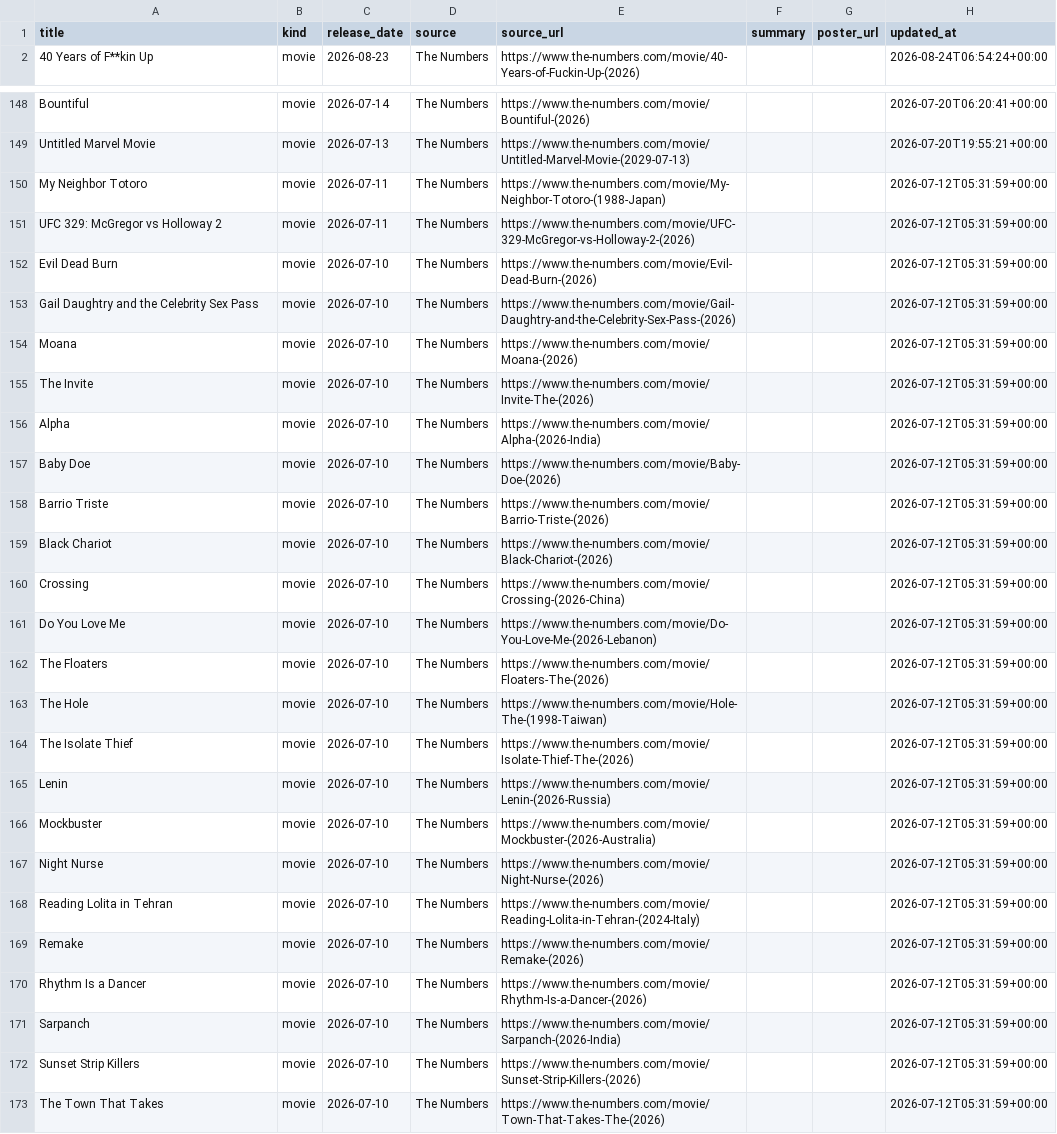
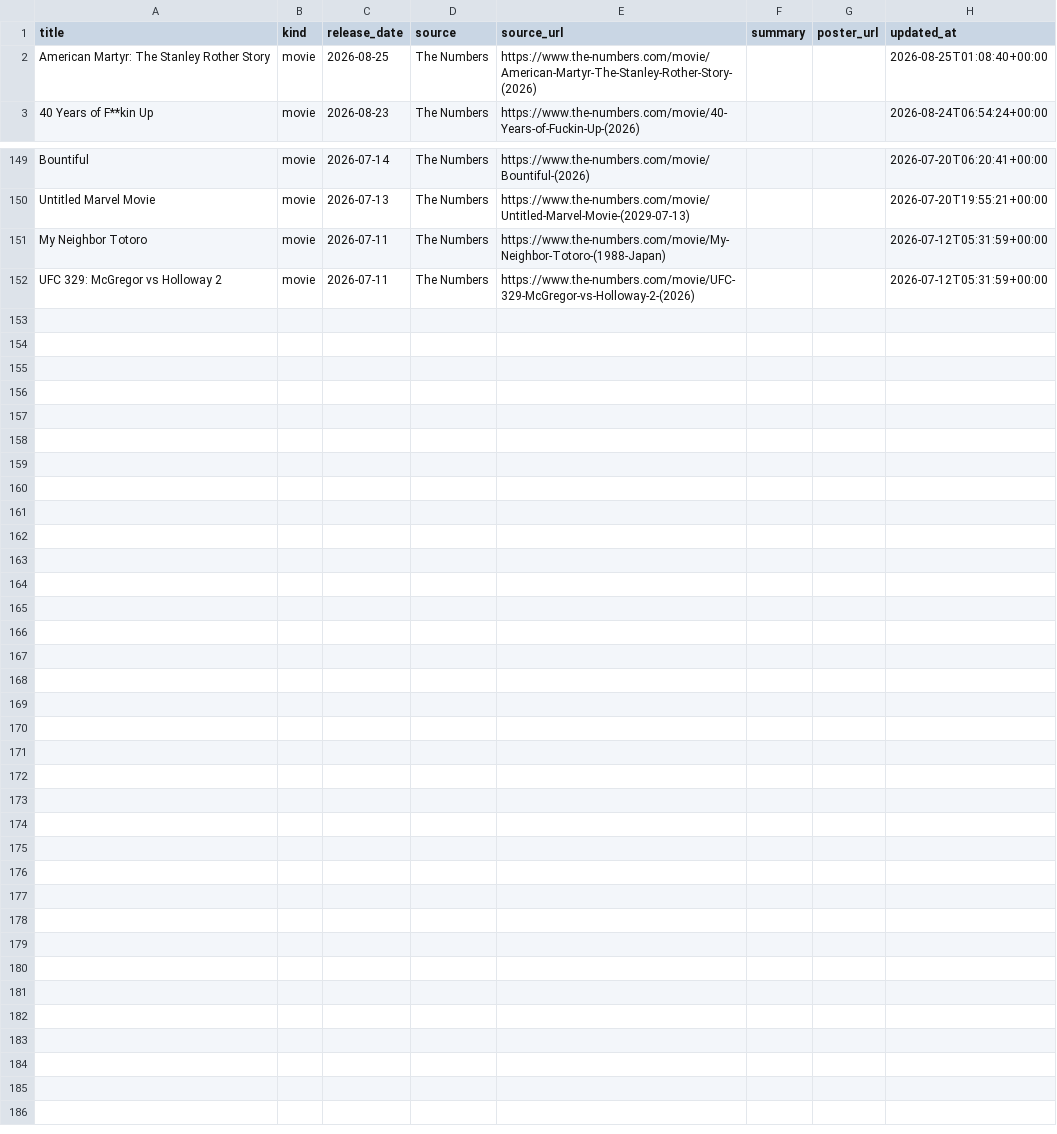
Before and after one commit to piyushwiz/movie-scraper, a CSV file: docs/data/releases.csv, drawn as a sheet; only a part is shown, gaps mark what is left out; removed rows and columns are numbered as before the commit, all else as after; the diff covers the shown part only; the diff names each change by its address in the sheet, - before the commit and + after, or states it on an @@ line.

```diff
--- a/docs/data/releases.csv
+++ b/docs/data/releases.csv
+row 2: American Martyr: The Stanley Rother Story | movie | 2026-08-25 | The Numbers | https://www.the-numbers.com/movie/American-Martyr-The-Stanley-Rother-Story-(2026) |  |  | 2026-08-25T01:08:40+00:00
-row 152: Evil Dead Burn | movie | 2026-07-10 | The Numbers | https://www.the-numbers.com/movie/Evil-Dead-Burn-(2026) |  |  | 2026-07-12T05:31:59+00:00
-row 153: Gail Daughtry and the Celebrity Sex Pass | movie | 2026-07-10 | The Numbers | https://www.the-numbers.com/movie/Gail-Daughtry-and-the-Celebrity-Sex-Pass-(2026) |  |  | 2026-07-12T05:31:59+00:00
-row 154: Moana | movie | 2026-07-10 | The Numbers | https://www.the-numbers.com/movie/Moana-(2026) |  |  | 2026-07-12T05:31:59+00:00
-row 155: The Invite | movie | 2026-07-10 | The Numbers | https://www.the-numbers.com/movie/Invite-The-(2026) |  |  | 2026-07-12T05:31:59+00:00
-row 156: Alpha | movie | 2026-07-10 | The Numbers | https://www.the-numbers.com/movie/Alpha-(2026-India) |  |  | 2026-07-12T05:31:59+00:00
-row 157: Baby Doe | movie | 2026-07-10 | The Numbers | https://www.the-numbers.com/movie/Baby-Doe-(2026) |  |  | 2026-07-12T05:31:59+00:00
-row 158: Barrio Triste | movie | 2026-07-10 | The Numbers | https://www.the-numbers.com/movie/Barrio-Triste-(2026) |  |  | 2026-07-12T05:31:59+00:00
-row 159: Black Chariot | movie | 2026-07-10 | The Numbers | https://www.the-numbers.com/movie/Black-Chariot-(2026) |  |  | 2026-07-12T05:31:59+00:00
-row 160: Crossing | movie | 2026-07-10 | The Numbers | https://www.the-numbers.com/movie/Crossing-(2026-China) |  |  | 2026-07-12T05:31:59+00:00
-row 161: Do You Love Me | movie | 2026-07-10 | The Numbers | https://www.the-numbers.com/movie/Do-You-Love-Me-(2026-Lebanon) |  |  | 2026-07-12T05:31:59+00:00
-row 162: The Floaters | movie | 2026-07-10 | The Numbers | https://www.the-numbers.com/movie/Floaters-The-(2026) |  |  | 2026-07-12T05:31:59+00:00
-row 163: The Hole | movie | 2026-07-10 | The Numbers | https://www.the-numbers.com/movie/Hole-The-(1998-Taiwan) |  |  | 2026-07-12T05:31:59+00:00
-row 164: The Isolate Thief | movie | 2026-07-10 | The Numbers | https://www.the-numbers.com/movie/Isolate-Thief-The-(2026) |  |  | 2026-07-12T05:31:59+00:00
-row 165: Lenin | movie | 2026-07-10 | The Numbers | https://www.the-numbers.com/movie/Lenin-(2026-Russia) |  |  | 2026-07-12T05:31:59+00:00
-row 166: Mockbuster | movie | 2026-07-10 | The Numbers | https://www.the-numbers.com/movie/Mockbuster-(2026-Australia) |  |  | 2026-07-12T05:31:59+00:00
-row 167: Night Nurse | movie | 2026-07-10 | The Numbers | https://www.the-numbers.com/movie/Night-Nurse-(2026) |  |  | 2026-07-12T05:31:59+00:00
-row 168: Reading Lolita in Tehran | movie | 2026-07-10 | The Numbers | https://www.the-numbers.com/movie/Reading-Lolita-in-Tehran-(2024-Italy) |  |  | 2026-07-12T05:31:59+00:00
-row 169: Remake | movie | 2026-07-10 | The Numbers | https://www.the-numbers.com/movie/Remake-(2026) |  |  | 2026-07-12T05:31:59+00:00
-row 170: Rhythm Is a Dancer | movie | 2026-07-10 | The Numbers | https://www.the-numbers.com/movie/Rhythm-Is-a-Dancer-(2026) |  |  | 2026-07-12T05:31:59+00:00
-row 171: Sarpanch | movie | 2026-07-10 | The Numbers | https://www.the-numbers.com/movie/Sarpanch-(2026-India) |  |  | 2026-07-12T05:31:59+00:00
-row 172: Sunset Strip Killers | movie | 2026-07-10 | The Numbers | https://www.the-numbers.com/movie/Sunset-Strip-Killers-(2026) |  |  | 2026-07-12T05:31:59+00:00
-row 173: The Town That Takes | movie | 2026-07-10 | The Numbers | https://www.the-numbers.com/movie/Town-That-Takes-The-(2026) |  |  | 2026-07-12T05:31:59+00:00
```
Also changed, not shown: 1 edited cell elsewhere in this file, 1 other file.
